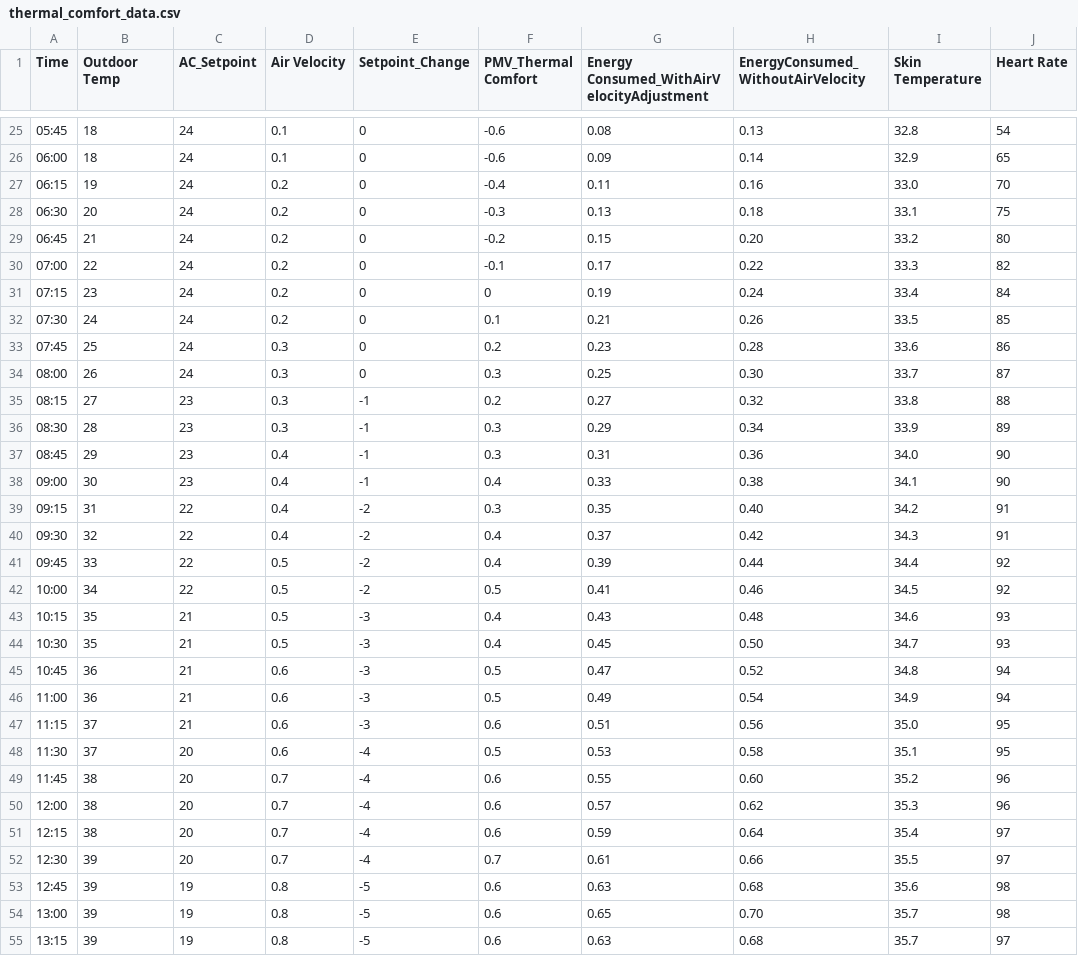
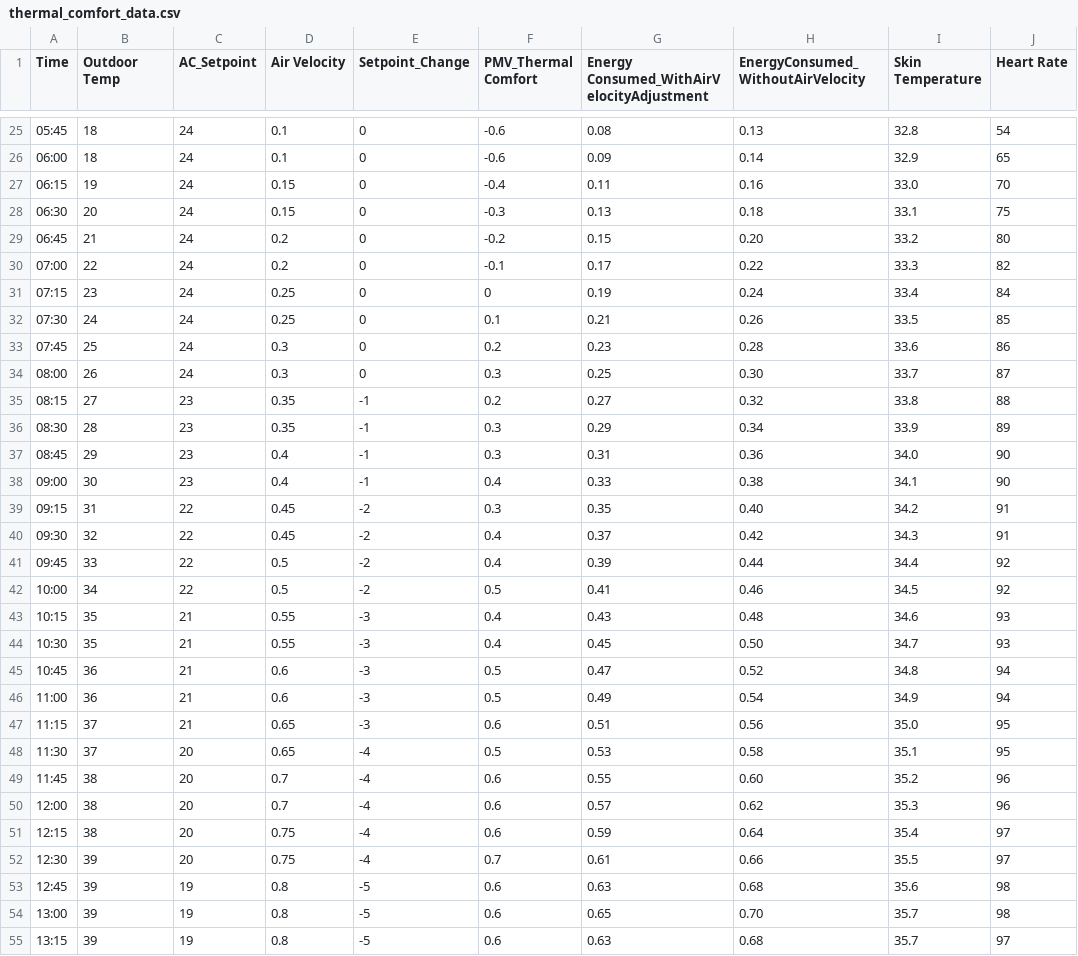
Before and after one commit to sayonsom/acfan, a CSV file: thermal_comfort_data.csv, drawn as a sheet; only a part is shown, gaps mark what is left out; the diff covers the shown part only.

```diff
--- a/thermal_comfort_data.csv
+++ b/thermal_comfort_data.csv
@@ -26,28 +26,28 @@ Time,Outdoor Temp,AC_Setpoint,Air Velocity,Setpoint_Change,PMV_Thermal Comfort,E
 06:00,18,24,0.1,0,-0.6,0.09,0.14,32.9,65
-06:15,19,24,0.2,0,-0.4,0.11,0.16,33.0,70
-06:30,20,24,0.2,0,-0.3,0.13,0.18,33.1,75
+06:15,19,24,0.15,0,-0.4,0.11,0.16,33.0,70
+06:30,20,24,0.15,0,-0.3,0.13,0.18,33.1,75
 06:45,21,24,0.2,0,-0.2,0.15,0.20,33.2,80
 07:00,22,24,0.2,0,-0.1,0.17,0.22,33.3,82
-07:15,23,24,0.2,0,0,0.19,0.24,33.4,84
-07:30,24,24,0.2,0,0.1,0.21,0.26,33.5,85
+07:15,23,24,0.25,0,0,0.19,0.24,33.4,84
+07:30,24,24,0.25,0,0.1,0.21,0.26,33.5,85
 07:45,25,24,0.3,0,0.2,0.23,0.28,33.6,86
 08:00,26,24,0.3,0,0.3,0.25,0.30,33.7,87
-08:15,27,23,0.3,-1,0.2,0.27,0.32,33.8,88
-08:30,28,23,0.3,-1,0.3,0.29,0.34,33.9,89
+08:15,27,23,0.35,-1,0.2,0.27,0.32,33.8,88
+08:30,28,23,0.35,-1,0.3,0.29,0.34,33.9,89
 08:45,29,23,0.4,-1,0.3,0.31,0.36,34.0,90
 09:00,30,23,0.4,-1,0.4,0.33,0.38,34.1,90
-09:15,31,22,0.4,-2,0.3,0.35,0.40,34.2,91
-09:30,32,22,0.4,-2,0.4,0.37,0.42,34.3,91
+09:15,31,22,0.45,-2,0.3,0.35,0.40,34.2,91
+09:30,32,22,0.45,-2,0.4,0.37,0.42,34.3,91
 09:45,33,22,0.5,-2,0.4,0.39,0.44,34.4,92
 10:00,34,22,0.5,-2,0.5,0.41,0.46,34.5,92
-10:15,35,21,0.5,-3,0.4,0.43,0.48,34.6,93
-10:30,35,21,0.5,-3,0.4,0.45,0.50,34.7,93
+10:15,35,21,0.55,-3,0.4,0.43,0.48,34.6,93
+10:30,35,21,0.55,-3,0.4,0.45,0.50,34.7,93
 10:45,36,21,0.6,-3,0.5,0.47,0.52,34.8,94
 11:00,36,21,0.6,-3,0.5,0.49,0.54,34.9,94
-11:15,37,21,0.6,-3,0.6,0.51,0.56,35.0,95
-11:30,37,20,0.6,-4,0.5,0.53,0.58,35.1,95
+11:15,37,21,0.65,-3,0.6,0.51,0.56,35.0,95
+11:30,37,20,0.65,-4,0.5,0.53,0.58,35.1,95
 11:45,38,20,0.7,-4,0.6,0.55,0.60,35.2,96
 12:00,38,20,0.7,-4,0.6,0.57,0.62,35.3,96
-12:15,38,20,0.7,-4,0.6,0.59,0.64,35.4,97
-12:30,39,20,0.7,-4,0.7,0.61,0.66,35.5,97
+12:15,38,20,0.75,-4,0.6,0.59,0.64,35.4,97
+12:30,39,20,0.75,-4,0.7,0.61,0.66,35.5,97
 12:45,39,19,0.8,-5,0.6,0.63,0.68,35.6,98
```
Also changed, not shown: 14 edited cells elsewhere in this file, 1 other file.
